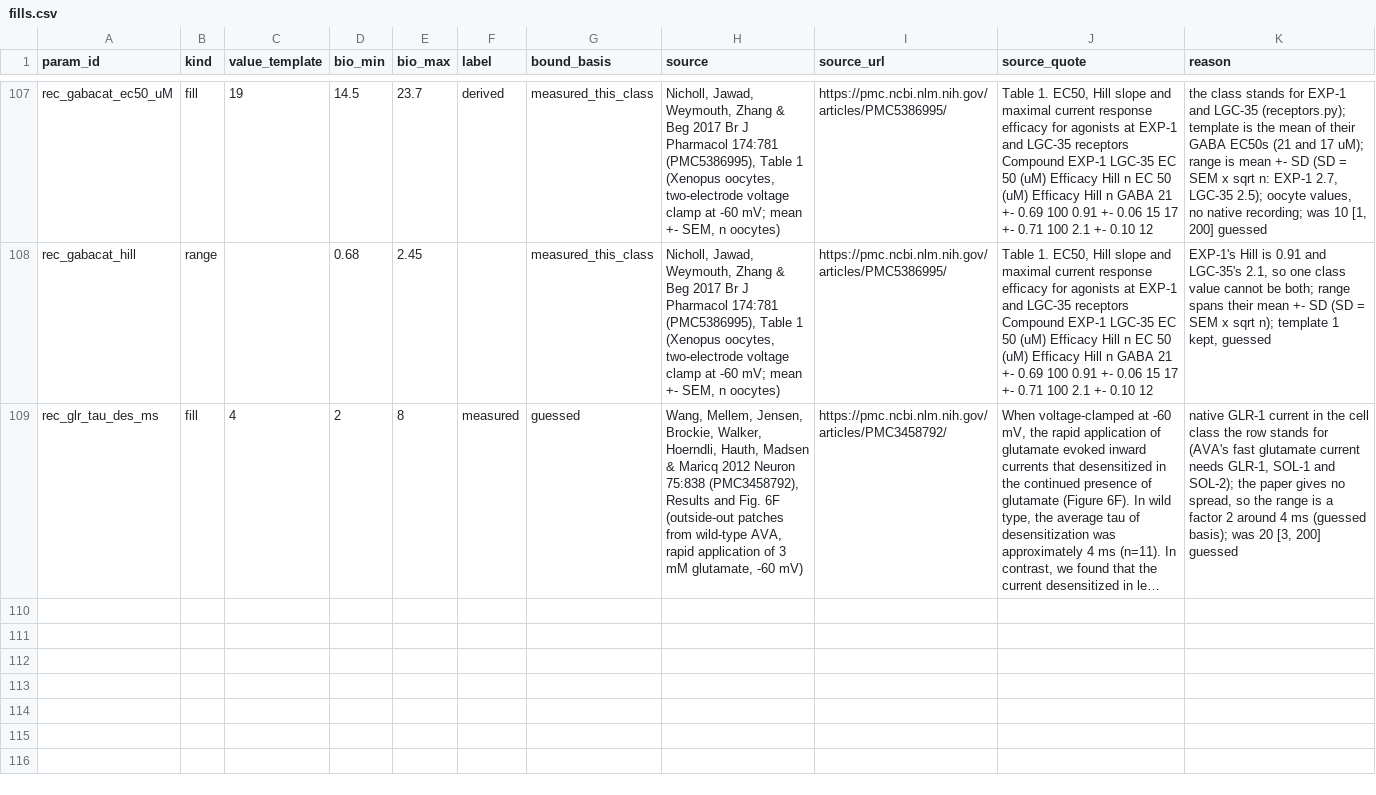
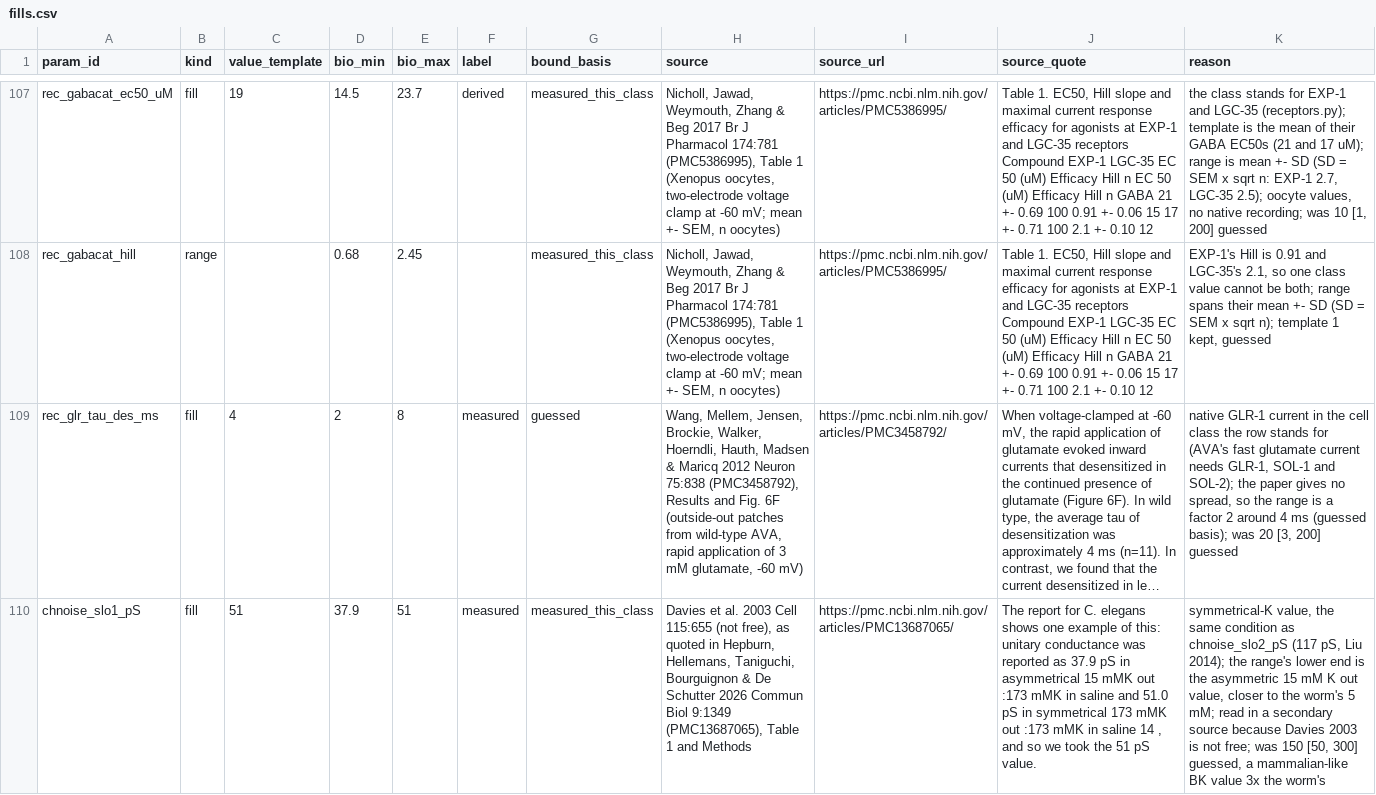
Before and after one commit to bengreff/fly-emulation, a CSV file: data/worm/catalog/fills.csv, drawn as a sheet; only a part is shown, gaps mark what is left out; long unchanged cells end in …; the diff names each change by its address in the sheet, - before the commit and + after, or states it on an @@ line.

```diff
--- a/data/worm/catalog/fills.csv
+++ b/data/worm/catalog/fills.csv
+row 110: chnoise_slo1_pS | fill | 51 | 37.9 | 51 | measured | measured_this_class | Davies et al. 2003 Cell 115:655 (not free), as quoted in Hepburn, Hellemans, Taniguchi, Bourguignon & De Schutter 2026 Commun Biol 9:1349 (PMC13687065), Table 1 and Methods | https://pmc.ncbi.nlm.nih.gov/articles/PMC13687065/ | The report for C. elegans shows one example of this: unitary conductance was reported as 37.9 pS in asymmetrical 15 mMK out :173 mMK in saline and 51.0 pS in symmetrical 173 mMK out :173 mMK in saline 14 , and so we took the 51 pS value. | symmetrical-K value, the same condition as chnoise_slo2_pS (117 pS, Liu 2014); the range's lower end is the asymmetric 15 mM K out value, closer to the worm's 5 mM; read in a secondary source because Davies 2003 is not free; was 150 [50, 300] guessed, a mammalian-like BK value 3x the worm's
```
Also changed, not shown: data/worm/catalog/audit_notes.csv, data/worm/catalog/link_check.csv, 5 other files.
